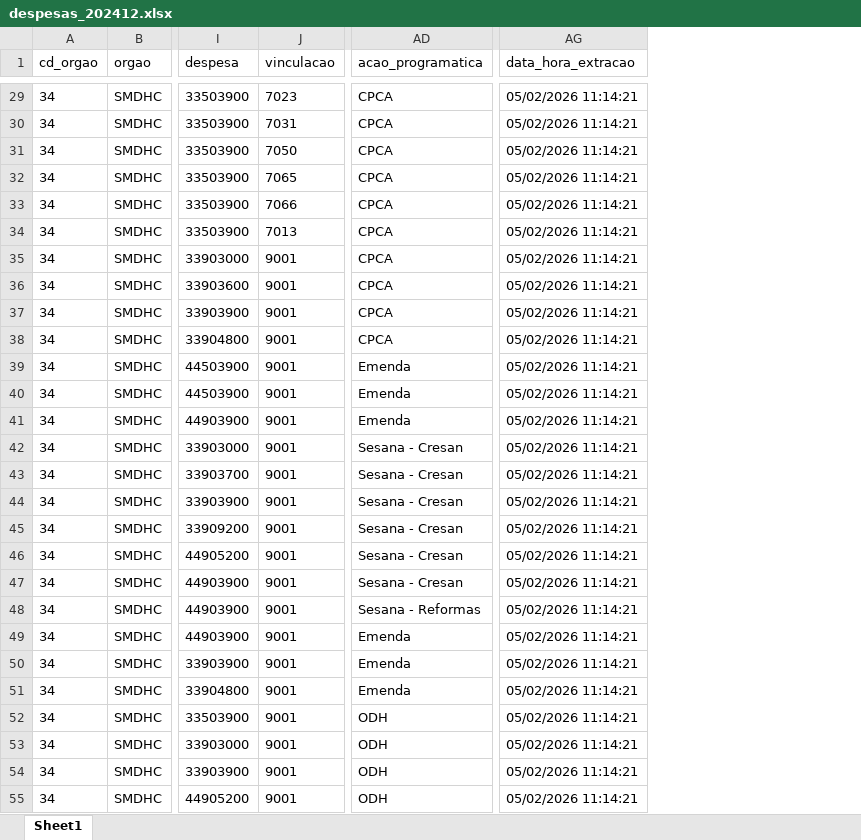
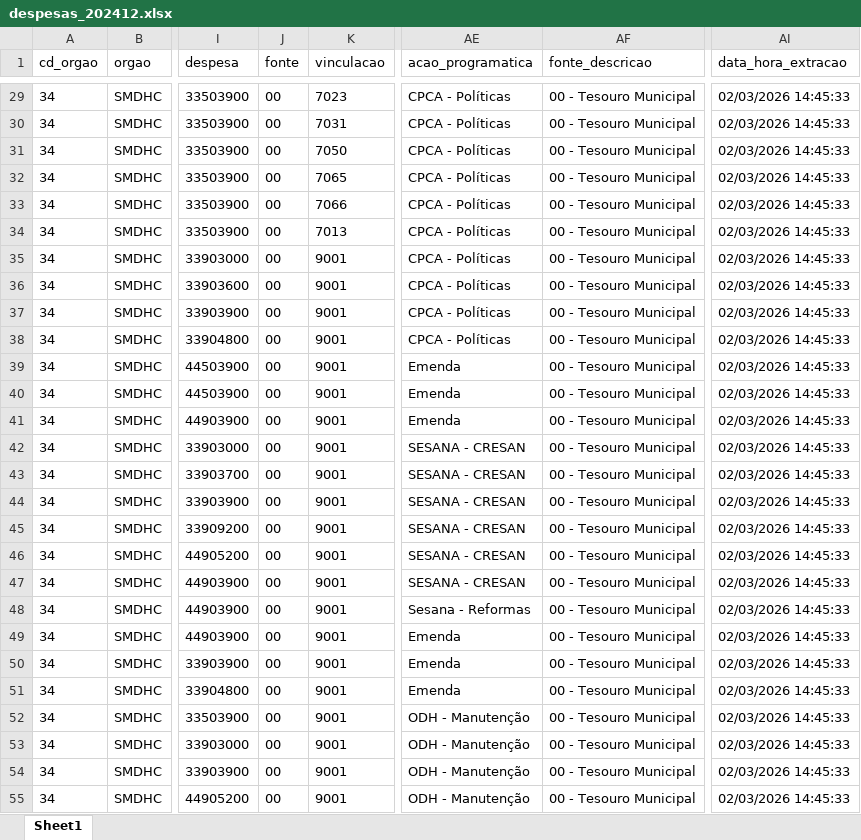
Before and after one commit to NathanSFaita/painel_orcamentario, an Excel workbook: base_despesas/2024/despesas_202412.xlsx, sheet Sheet1, drawn as a sheet; only a part is shown, gaps mark what is left out; values as stored, in another font and other column widths than the file's, no borders; addresses are those after the commit; the diff covers the shown part only; the diff names each change by its address in the sheet, - before the commit and + after, or states it on an @@ line.

```diff
--- a/base_despesas/2024/despesas_202412.xlsx (sheet Sheet1)
+++ b/base_despesas/2024/despesas_202412.xlsx (sheet Sheet1)
+column J (fonte), rows 29-55: all 00
+column AF (fonte_descricao), rows 29-55: all 00 - Tesouro Municipal
-AE29:AE38 (acao_programatica): CPCA
+AE29:AE38 (acao_programatica): CPCA - Políticas
-AI29:AI55 (data_hora_extracao): 05/02/2026 11:14:21
+AI29:AI55 (data_hora_extracao): 02/03/2026 14:45:33
-AE42:AE47 (acao_programatica): Sesana - Cresan
+AE42:AE47 (acao_programatica): SESANA - CRESAN
-AE52:AE55 (acao_programatica): ODH
+AE52:AE55 (acao_programatica): ODH - Manutenção
```
Also changed, not shown: 533 edited cells elsewhere in this sheet, base_despesas/2023/despesas_202312.xlsx, base_despesas/2025/despesas_202512.xlsx, 15 other files.
